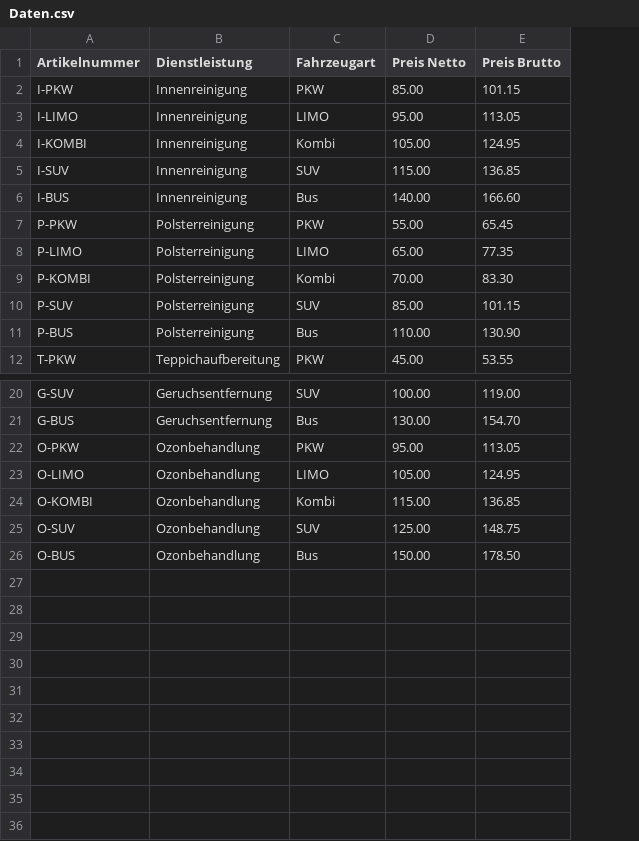
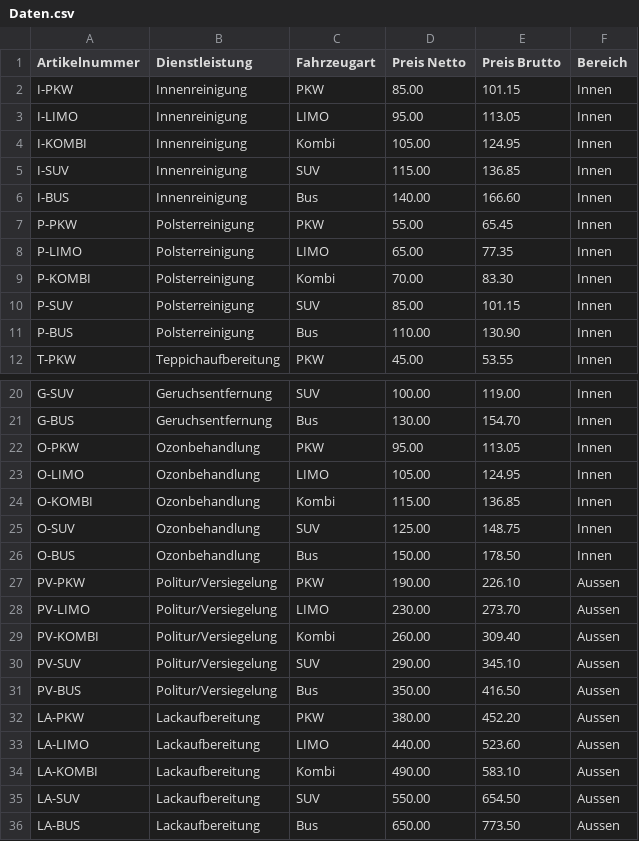
Before and after one commit to mathiasmilitzer-coder/Angebot_repo, a CSV file: Daten.csv, drawn as a sheet; only a part is shown, gaps mark what is left out; the diff names each change by its address in the sheet, - before the commit and + after, or states it on an @@ line.

Commit message:
Add 'Bereich' column to Daten.csv
Added a 'Bereich' column to categorize services as 'Innen' or 'Aussen'.

```diff
--- a/Daten.csv
+++ b/Daten.csv
+column F (Bereich), rows 2-12: all Innen; rows 20-26: all Innen
+row 27: PV-PKW | Politur/Versiegelung | PKW | 190.00 | 226.10 | Aussen
+row 28: PV-LIMO | Politur/Versiegelung | LIMO | 230.00 | 273.70 | Aussen
+row 29: PV-KOMBI | Politur/Versiegelung | Kombi | 260.00 | 309.40 | Aussen
+row 30: PV-SUV | Politur/Versiegelung | SUV | 290.00 | 345.10 | Aussen
+row 31: PV-BUS | Politur/Versiegelung | Bus | 350.00 | 416.50 | Aussen
+row 32: LA-PKW | Lackaufbereitung | PKW | 380.00 | 452.20 | Aussen
+row 33: LA-LIMO | Lackaufbereitung | LIMO | 440.00 | 523.60 | Aussen
+row 34: LA-KOMBI | Lackaufbereitung | Kombi | 490.00 | 583.10 | Aussen
+row 35: LA-SUV | Lackaufbereitung | SUV | 550.00 | 654.50 | Aussen
+row 36: LA-BUS | Lackaufbereitung | Bus | 650.00 | 773.50 | Aussen
```
